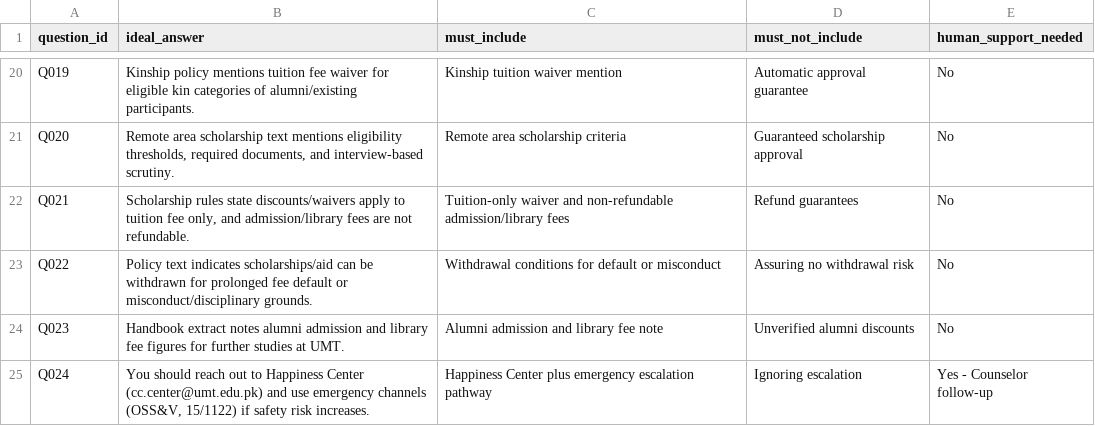
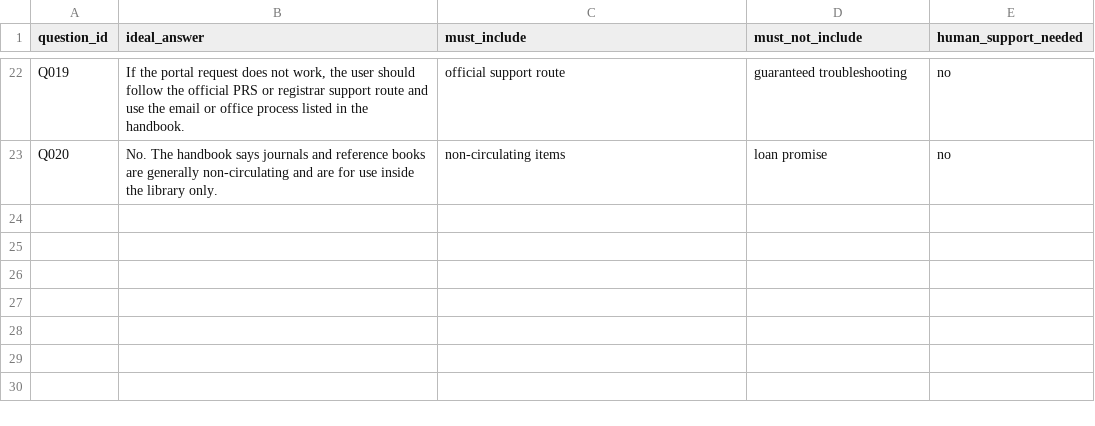
Before and after one commit to Muhammad-Hassan216/Umt-Chatbot, a CSV file: group_23_campus_support_resources/4_ideal_answers.csv, drawn as a sheet; only a part is shown, gaps mark what is left out; removed rows and columns are numbered as before the commit, all else as after; the diff covers the shown part only; the diff names each change by its address in the sheet, - before the commit and + after, or states it on an @@ line.

```diff
--- a/group_23_campus_support_resources/4_ideal_answers.csv
+++ b/group_23_campus_support_resources/4_ideal_answers.csv
-B22 (ideal_answer): Kinship policy mentions tuition fee waiver for eligible kin categories of alumni/existing participants.
+B22 (ideal_answer): If the portal request does not work, the user should follow the official PRS or registrar support route and use the email or office process listed in the handbook.
-C22 (must_include): Kinship tuition waiver mention
+C22 (must_include): official support route
-D22 (must_not_include): Automatic approval guarantee
+D22 (must_not_include): guaranteed troubleshooting
-E22:E23 (human_support_needed): No
+E22:E23 (human_support_needed): no
-B23 (ideal_answer): Remote area scholarship text mentions eligibility thresholds, required documents, and interview-based scrutiny.
+B23 (ideal_answer): No. The handbook says journals and reference books are generally non-circulating and are for use inside the library only.
-C23 (must_include): Remote area scholarship criteria
+C23 (must_include): non-circulating items
-D23 (must_not_include): Guaranteed scholarship approval
+D23 (must_not_include): loan promise
-row 22: Q021 | Scholarship rules state discounts/waivers apply to tuition fee only, and admission/library fees are not refundable. | Tuition-only waiver and non-refundable admission/library fees | Refund guarantees | No
-row 23: Q022 | Policy text indicates scholarships/aid can be withdrawn for prolonged fee default or misconduct/disciplinary grounds. | Withdrawal conditions for default or misconduct | Assuring no withdrawal risk | No
-row 24: Q023 | Handbook extract notes alumni admission and library fee figures for further studies at UMT. | Alumni admission and library fee note | Unverified alumni discounts | No
-row 25: Q024 | You should reach out to Happiness Center (cc.center@umt.edu.pk) and use emergency channels (OSS&V, 15/1122) if safety risk increases. | Happiness Center plus emergency escalation pathway | Ignoring escalation | Yes - Counselor follow-up
```
Also changed, not shown: 2 added rows and 72 edited cells elsewhere in this file, group_23_campus_support_resources/1_sources.csv, group_23_campus_support_resources/3_benchmark_questions.csv, 2 other files.
